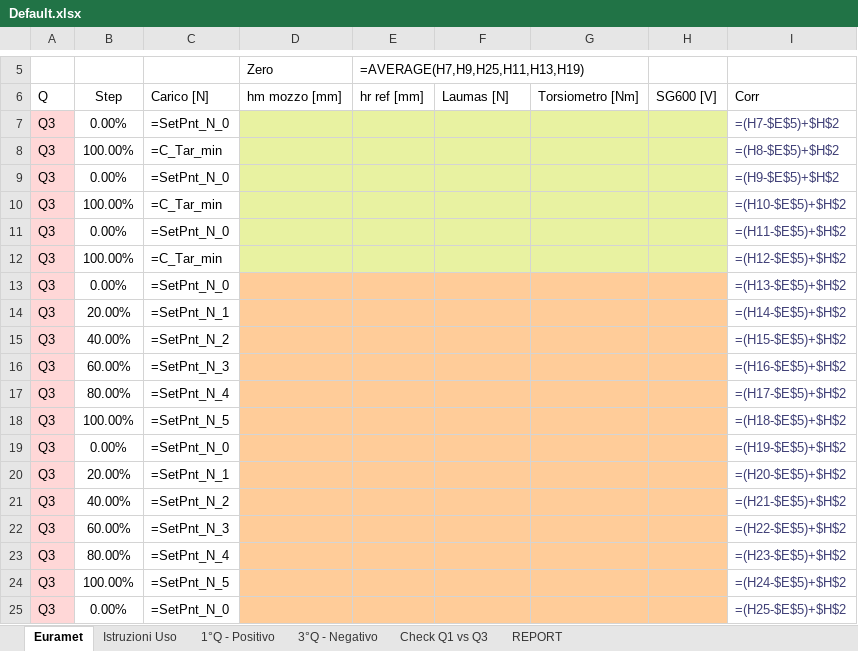
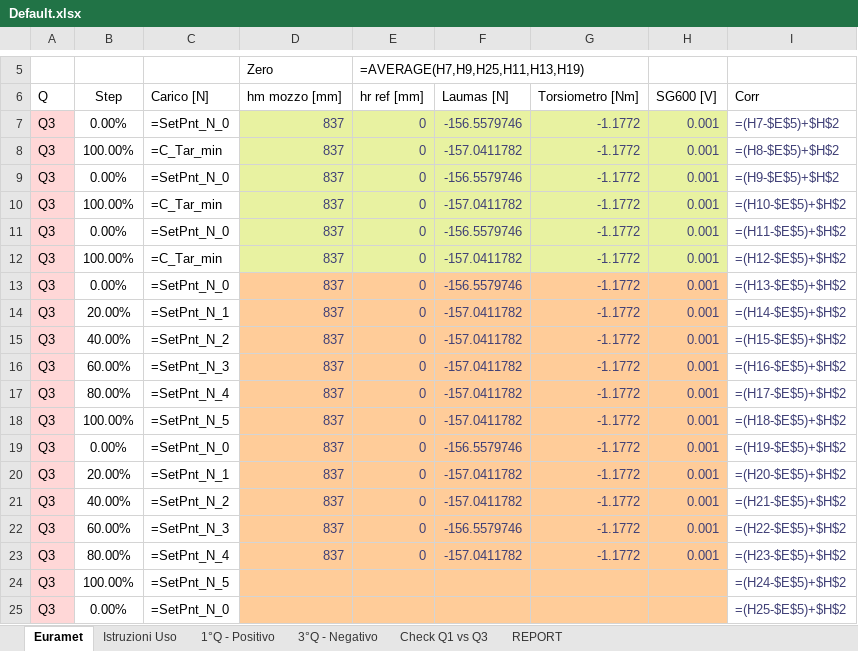
Before and after one commit to Mixer97/tesi_triennale, an Excel workbook: python/Codice_Progetto/Certificati_Euramet_Completi/Default.xlsx, sheet Euramet, drawn as a sheet; only a part is shown, gaps mark what is left out; values as stored, in another font and other column widths than the file's, no borders; formulas without a stored value are shown as written; conditional formats not drawn; the diff covers the shown part only; the diff names each change by its address in the sheet, - before the commit and + after, or states it on an @@ line.

```diff
--- a/python/Codice_Progetto/Certificati_Euramet_Completi/Default.xlsx (sheet Euramet)
+++ b/python/Codice_Progetto/Certificati_Euramet_Completi/Default.xlsx (sheet Euramet)
-D7:D23: (empty)
+D7:D23: 837
-E7:E23: (empty)
+E7:E23: 0
-F7: (empty)
+F7: -156.5579746
-G7:G23: (empty)
+G7:G23: -1.1772
-H7:H23: (empty)
+H7:H23: 0.001
-F8: (empty)
+F8: -157.0411782
-F9: (empty)
+F9: -156.5579746
-F10: (empty)
+F10: -157.0411782
-F11: (empty)
+F11: -156.5579746
-F12: (empty)
+F12: -157.0411782
-F13: (empty)
+F13: -156.5579746
-F14:F18: (empty)
+F14:F18: -157.0411782
-F19: (empty)
+F19: -156.5579746
-F20:F21: (empty)
+F20:F21: -157.0411782
-F22: (empty)
+F22: -156.5579746
-F23: (empty)
+F23: -157.0411782
```
Also changed, not shown: 85 edited cells elsewhere in this sheet, Default.xlsx, 9 other files.
